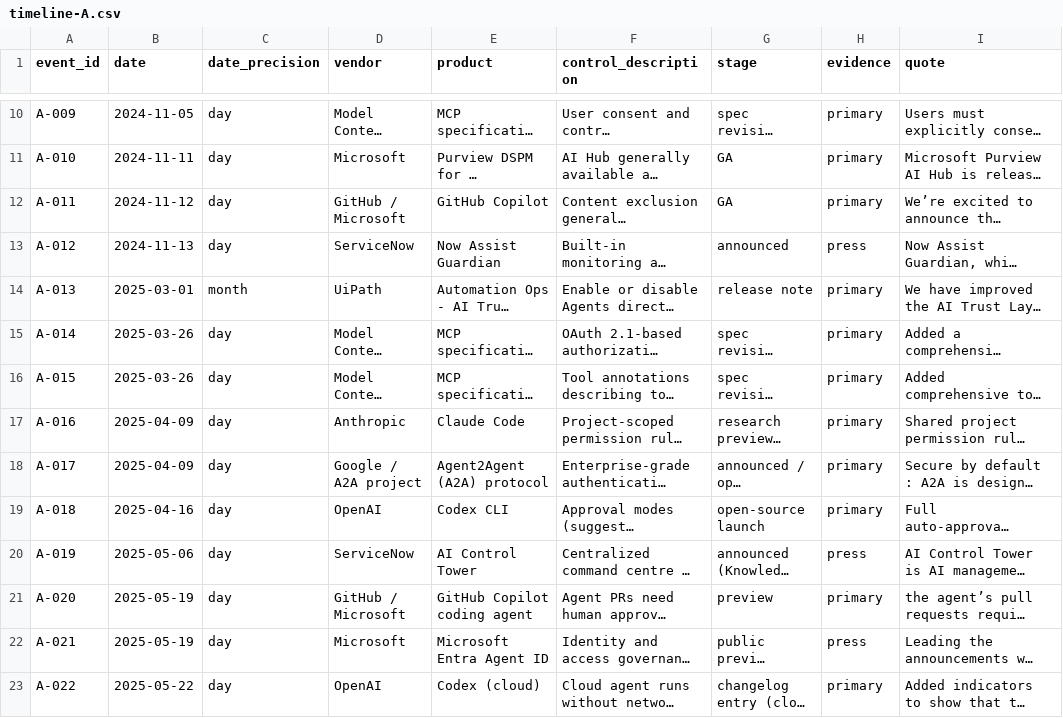
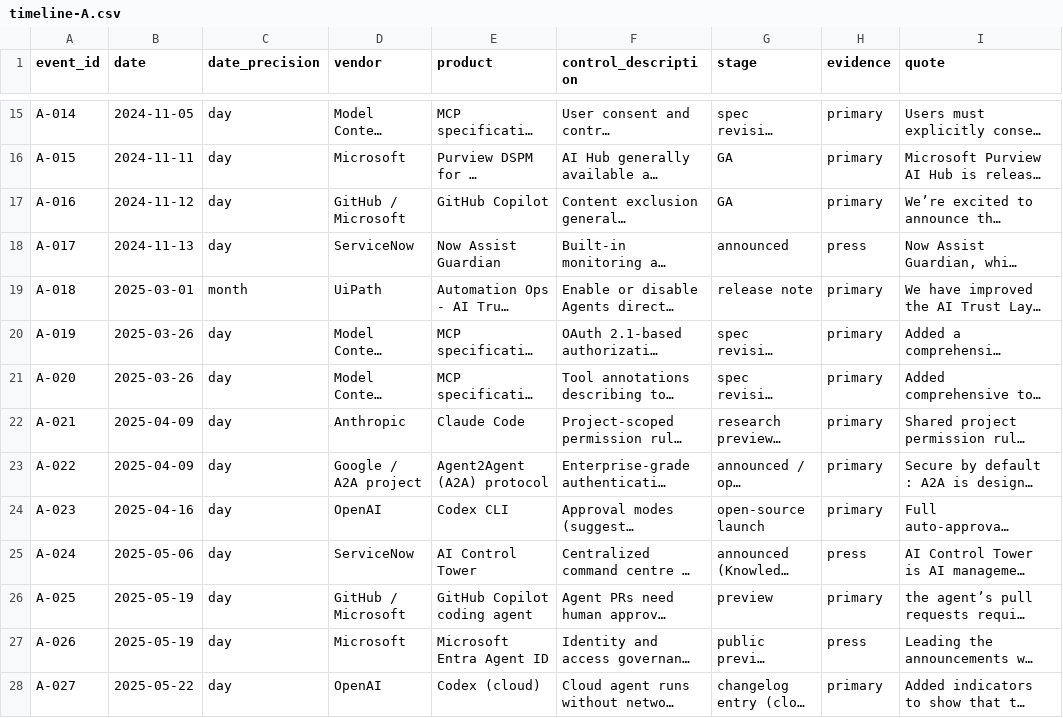
Before and after one commit to protocolvision/sig-p4b, a CSV file: drafts/research/who-owns-the-rules/results/rerun-2026-10-10/controls-atlas/timeline-A.csv, drawn as a sheet; only a part is shown, gaps mark what is left out; long unchanged cells end in …; addresses are those after the commit; the diff covers the shown part only; the diff names each change by its address in the sheet, - before the commit and + after, or states it on an @@ line.

```diff
--- a/drafts/research/who-owns-the-rules/results/rerun-2026-10-10/controls-atlas/timeline-A.csv
+++ b/drafts/research/who-owns-the-rules/results/rerun-2026-10-10/controls-atlas/timeline-A.csv
-A15 (event_id): A-009
+A15 (event_id): A-014
-A16 (event_id): A-010
+A16 (event_id): A-015
-A17 (event_id): A-011
+A17 (event_id): A-016
-A18 (event_id): A-012
+A18 (event_id): A-017
-A19 (event_id): A-013
+A19 (event_id): A-018
-A20 (event_id): A-014
+A20 (event_id): A-019
-A21 (event_id): A-015
+A21 (event_id): A-020
-A22 (event_id): A-016
+A22 (event_id): A-021
-A23 (event_id): A-017
+A23 (event_id): A-022
-A24 (event_id): A-018
+A24 (event_id): A-023
-A25 (event_id): A-019
+A25 (event_id): A-024
-A26 (event_id): A-020
+A26 (event_id): A-025
-A27 (event_id): A-021
+A27 (event_id): A-026
-A28 (event_id): A-022
+A28 (event_id): A-027
```
Also changed, not shown: 8 added rows and 52 edited cells elsewhere in this file, drafts/research/who-owns-the-rules/results/rerun-2026-10-10/controls-atlas/timeline-A-searchlog.csv, drafts/research/who-owns-the-rules/results/rerun-2026-10-10/controls-atlas/timeline-P-searchlog.csv, 5 other files.
